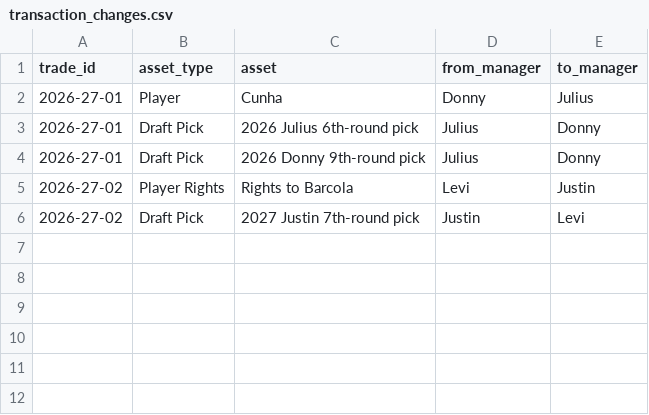
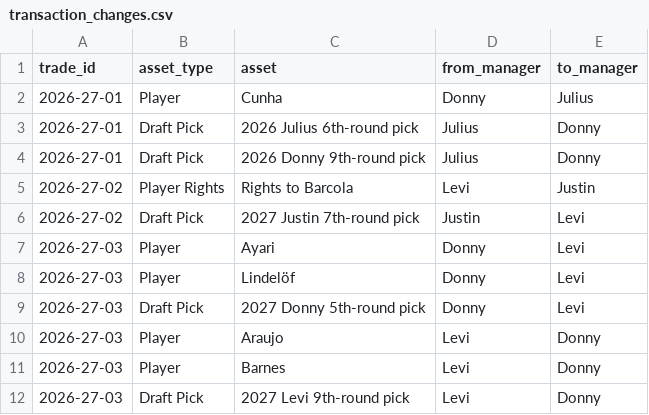
Before and after one commit to rdonlan/draft-fpl, a CSV file: data/analysis/transactions/transaction_changes.csv, drawn as a sheet; the diff names each change by its address in the sheet, - before the commit and + after, or states it on an @@ line.

```diff
--- a/data/analysis/transactions/transaction_changes.csv
+++ b/data/analysis/transactions/transaction_changes.csv
+row 7: 2026-27-03 | Player | Ayari | Donny | Levi
+row 8: 2026-27-03 | Player | Lindelöf | Donny | Levi
+row 9: 2026-27-03 | Draft Pick | 2027 Donny 5th-round pick | Donny | Levi
+row 10: 2026-27-03 | Player | Araujo | Levi | Donny
+row 11: 2026-27-03 | Player | Barnes | Levi | Donny
+row 12: 2026-27-03 | Draft Pick | 2027 Levi 9th-round pick | Levi | Donny
```
Also changed, not shown: data/analysis/future-picks/future_pick_matrix.csv, data/analysis/future-picks/future_pick_portfolio.csv, 12 other files.
